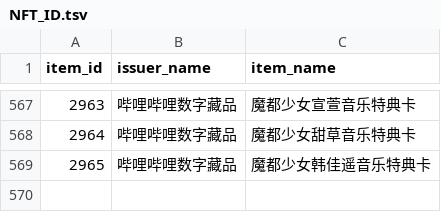
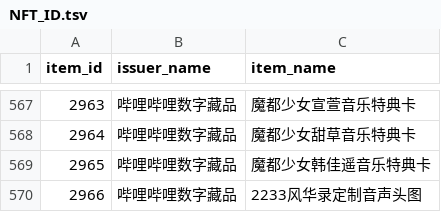
Before and after one commit to sjh8130/bili_danmaku, a TSV file: NFT/NFT_ID.tsv, drawn as a sheet; only a part is shown, gaps mark what is left out.

```diff
--- a/NFT/NFT_ID.tsv
+++ b/NFT/NFT_ID.tsv
@@ -569 +569,2 @@ item_id	issuer_name	item_name
 2965	哔哩哔哩数字藏品	魔都少女韩佳遥音乐特典卡
+2966	哔哩哔哩数字藏品	2233风华录定制音声头图
```
Also changed, not shown: 19 other files.
